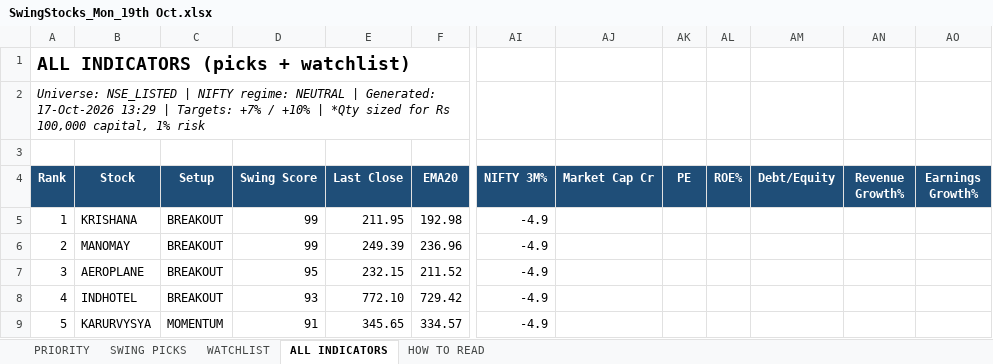
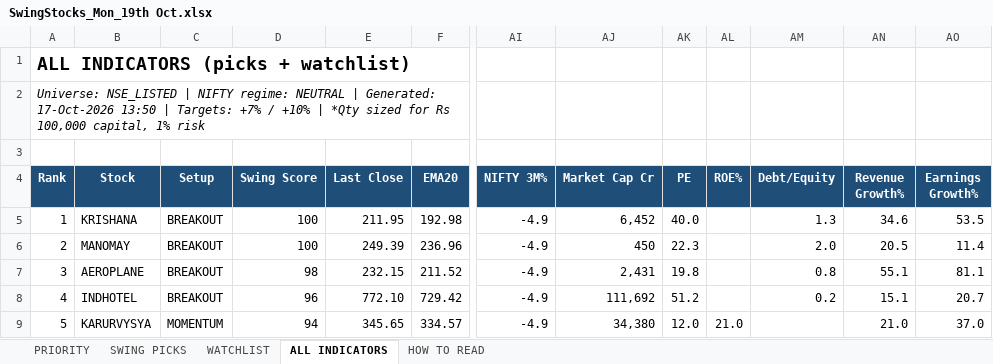
Before and after one commit to shuvxm/Stocks, an Excel workbook: Equity/output/daily/SwingStocks_Mon_19th Oct.xlsx, sheet ALL INDICATORS, drawn as a sheet; only a part is shown, gaps mark what is left out; values as stored, in another font and other column widths than the file's, no borders; conditional formats not drawn; the diff covers the shown part only; the diff names each change by its address in the sheet, - before the commit and + after, or states it on an @@ line.

```diff
--- a/Equity/output/daily/SwingStocks_Mon_19th Oct.xlsx (sheet ALL INDICATORS)
+++ b/Equity/output/daily/SwingStocks_Mon_19th Oct.xlsx (sheet ALL INDICATORS)
-A2 (Rank): …Generated: 17-Oct-2026 13:29 | Targets:…
+A2 (Rank): …Generated: 17-Oct-2026 13:50 | Targets:…
-D5:D6 (Swing Score): 99
+D5:D6 (Swing Score): 100
-AJ5 (Market Cap Cr): (empty)
+AJ5 (Market Cap Cr): 6,452
-AK5 (PE): (empty)
+AK5 (PE): 40.0
-AM5 (Debt/Equity): (empty)
+AM5 (Debt/Equity): 1.3
-AN5 (Revenue Growth%): (empty)
+AN5 (Revenue Growth%): 34.6
-AO5 (Earnings Growth%): (empty)
+AO5 (Earnings Growth%): 53.5
-AJ6 (Market Cap Cr): (empty)
+AJ6 (Market Cap Cr): 450
-AK6 (PE): (empty)
+AK6 (PE): 22.3
-AM6 (Debt/Equity): (empty)
+AM6 (Debt/Equity): 2.0
-AN6 (Revenue Growth%): (empty)
+AN6 (Revenue Growth%): 20.5
-AO6 (Earnings Growth%): (empty)
+AO6 (Earnings Growth%): 11.4
-D7 (Swing Score): 95
+D7 (Swing Score): 98
-AJ7 (Market Cap Cr): (empty)
+AJ7 (Market Cap Cr): 2,431
-AK7 (PE): (empty)
+AK7 (PE): 19.8
-AM7 (Debt/Equity): (empty)
+AM7 (Debt/Equity): 0.8
-AN7 (Revenue Growth%): (empty)
+AN7 (Revenue Growth%): 55.1
-AO7 (Earnings Growth%): (empty)
+AO7 (Earnings Growth%): 81.1
-D8 (Swing Score): 93
+D8 (Swing Score): 96
-AJ8 (Market Cap Cr): (empty)
+AJ8 (Market Cap Cr): 111,692
-AK8 (PE): (empty)
+AK8 (PE): 51.2
-AM8 (Debt/Equity): (empty)
+AM8 (Debt/Equity): 0.2
-AN8 (Revenue Growth%): (empty)
+AN8 (Revenue Growth%): 15.1
-AO8 (Earnings Growth%): (empty)
+AO8 (Earnings Growth%): 20.7
-D9 (Swing Score): 91
+D9 (Swing Score): 94
-AJ9 (Market Cap Cr): (empty)
+AJ9 (Market Cap Cr): 34,380
-AK9 (PE): (empty)
+AK9 (PE): 12.0
-AL9 (ROE%): (empty)
+AL9 (ROE%): 21.0
-AN9 (Revenue Growth%): (empty)
+AN9 (Revenue Growth%): 21.0
-AO9 (Earnings Growth%): (empty)
+AO9 (Earnings Growth%): 37.0
```
Also changed, not shown: 4 added rows, 4 removed rows and 167 edited cells elsewhere in this sheet, sheet WATCHLIST, sheet SWING PICKS, sheet PRIORITY.
